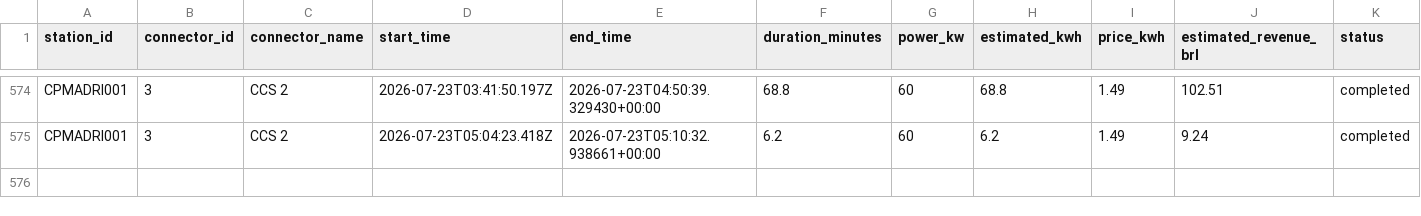
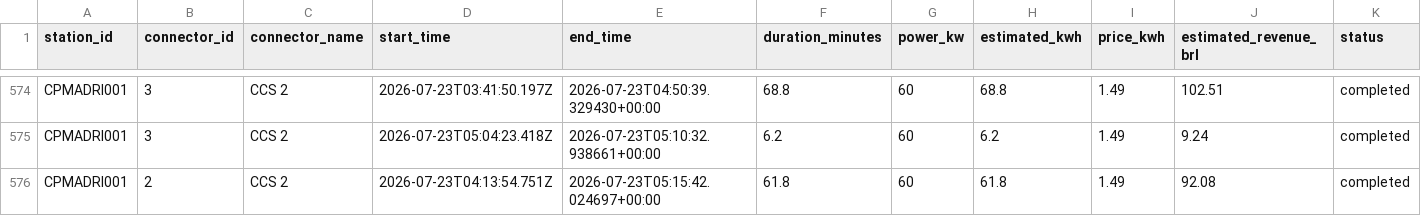
Before and after one commit to Thrcordeiro/ev-monitor, a CSV file: data/sessions.csv, drawn as a sheet; only a part is shown, gaps mark what is left out; the diff names each change by its address in the sheet, - before the commit and + after, or states it on an @@ line.

```diff
--- a/data/sessions.csv
+++ b/data/sessions.csv
+row 576: CPMADRI001 | 2 | CCS 2 | 2026-07-23T04:13:54.751Z | 2026-07-23T05:15:42.024697+00:00 | 61.8 | 60 | 61.8 | 1.49 | 92.08 | completed
```
Also changed, not shown: data/metrics.csv, 5 other files.
